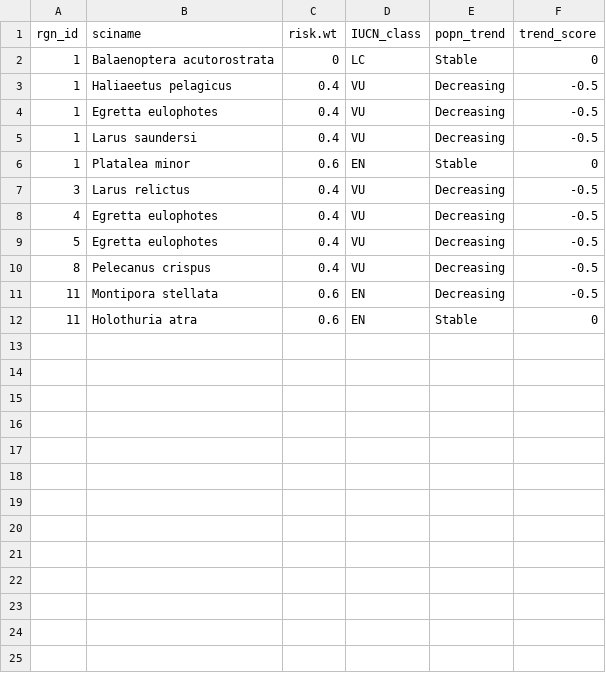
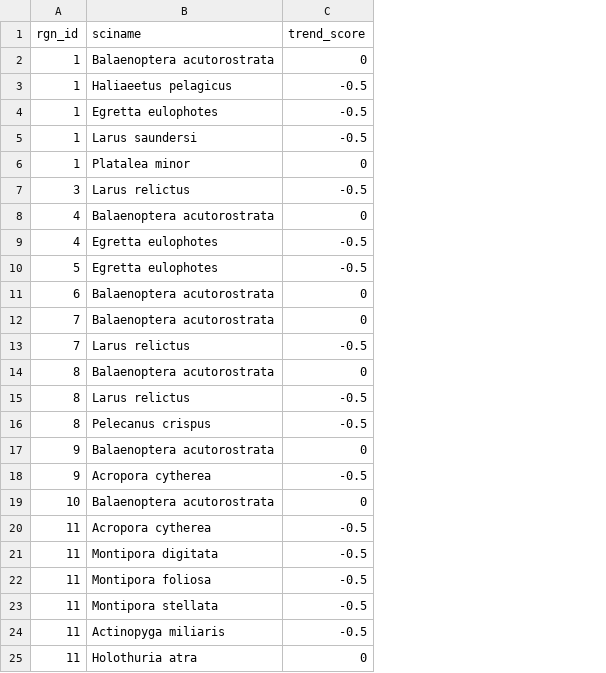
Before and after one commit to OHI-Science/chn, a CSV file: province2015/layers/spp_iucn_trends_chn2015.csv, drawn as a sheet; removed rows and columns are numbered as before the commit, all else as after; the diff names each change by its address in the sheet, - before the commit and + after, or states it on an @@ line.

```diff
--- a/province2015/layers/spp_iucn_trends_chn2015.csv
+++ b/province2015/layers/spp_iucn_trends_chn2015.csv
-column C (risk.wt), rows 2-12: 0 | 0.4 | 0.4 | 0.4 | 0.6 | 0.4 | 0.4 | 0.4 | 0.4 | 0.6 | 0.6
-column D (IUCN_class), rows 2-12: LC | VU | VU | VU | EN | VU | VU | VU | VU | EN | EN
-column E (popn_trend), rows 2-12: Stable | Decreasing | Decreasing | Decreasing | Stable | Decreasing | Decreasing | Decreasing | Decreasing | Decreasing | Stable
+row 8: 4 | Balaenoptera acutorostrata | 0
+row 11: 6 | Balaenoptera acutorostrata | 0
+row 12: 7 | Balaenoptera acutorostrata | 0
+row 13: 7 | Larus relictus | -0.5
+row 14: 8 | Balaenoptera acutorostrata | 0
+row 15: 8 | Larus relictus | -0.5
+row 17: 9 | Balaenoptera acutorostrata | 0
+row 18: 9 | Acropora cytherea | -0.5
+row 19: 10 | Balaenoptera acutorostrata | 0
+row 20: 11 | Acropora cytherea | -0.5
+row 21: 11 | Montipora digitata | -0.5
+row 22: 11 | Montipora foliosa | -0.5
+row 24: 11 | Actinopyga miliaris | -0.5
```
Also changed, not shown: province2015/layers.csv, province2015/layers/spp_species_chn2015_LM.csv, 3 other files.
